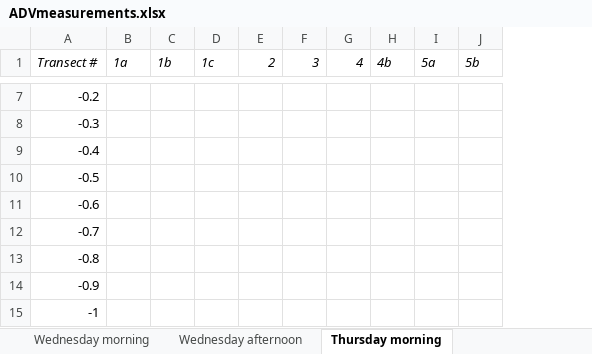
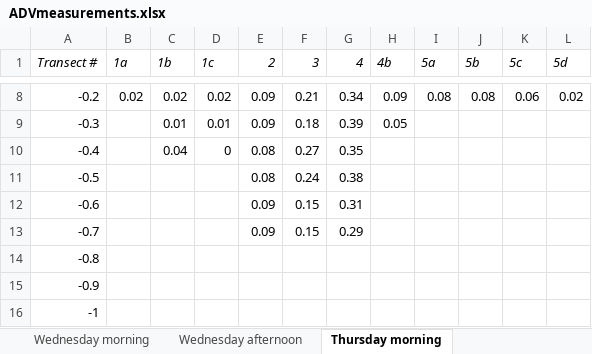
Before and after one commit to XinbaiXie/fieldwork-2019-adcp-adv, an Excel workbook: data/ADVmeasurements.xlsx, sheet Thursday morning, drawn as a sheet; only a part is shown, gaps mark what is left out; values as stored, in another font and other column widths than the file's, no borders; charts and pictures not drawn; addresses are those after the commit; the diff covers the shown part only; the diff names each change by its address in the sheet, - before the commit and + after, or states it on an @@ line.

```diff
--- a/data/ADVmeasurements.xlsx (sheet Thursday morning)
+++ b/data/ADVmeasurements.xlsx (sheet Thursday morning)
+column K (5c), row 8: 0.06
+column L (5d), row 8: 0.02
-B8 (1a): (empty)
+B8 (1a): 0.02
-C8 (1b): (empty)
+C8 (1b): 0.02
-D8 (1c): (empty)
+D8 (1c): 0.02
-E8:E9 (2): (empty)
+E8:E9 (2): 0.09
-F8 (3): (empty)
+F8 (3): 0.21
-G8 (4): (empty)
+G8 (4): 0.34
-H8 (4b): (empty)
+H8 (4b): 0.09
-I8 (5a): (empty)
+I8 (5a): 0.08
-J8 (5b): (empty)
+J8 (5b): 0.08
-C9 (1b): (empty)
+C9 (1b): 0.01
-D9 (1c): (empty)
+D9 (1c): 0.01
-F9 (3): (empty)
+F9 (3): 0.18
-G9 (4): (empty)
+G9 (4): 0.39
-H9 (4b): (empty)
+H9 (4b): 0.05
-C10 (1b): (empty)
+C10 (1b): 0.04
-D10 (1c): (empty)
+D10 (1c): 0
-E10:E11 (2): (empty)
+E10:E11 (2): 0.08
-F10 (3): (empty)
+F10 (3): 0.27
-G10 (4): (empty)
+G10 (4): 0.35
-F11 (3): (empty)
+F11 (3): 0.24
-G11 (4): (empty)
+G11 (4): 0.38
-E12:E13 (2): (empty)
+E12:E13 (2): 0.09
-F12:F13 (3): (empty)
+F12:F13 (3): 0.15
-G12 (4): (empty)
+G12 (4): 0.31
-G13 (4): (empty)
+G13 (4): 0.29
```
Also changed, not shown: 1 added row, 28 edited cells and cell formats elsewhere in this sheet, sheet Wednesday afternoon, sheet Monday afternoon, sheet Monday morning, sheet Wednesday morning, charts or pictures, 23 other files.
